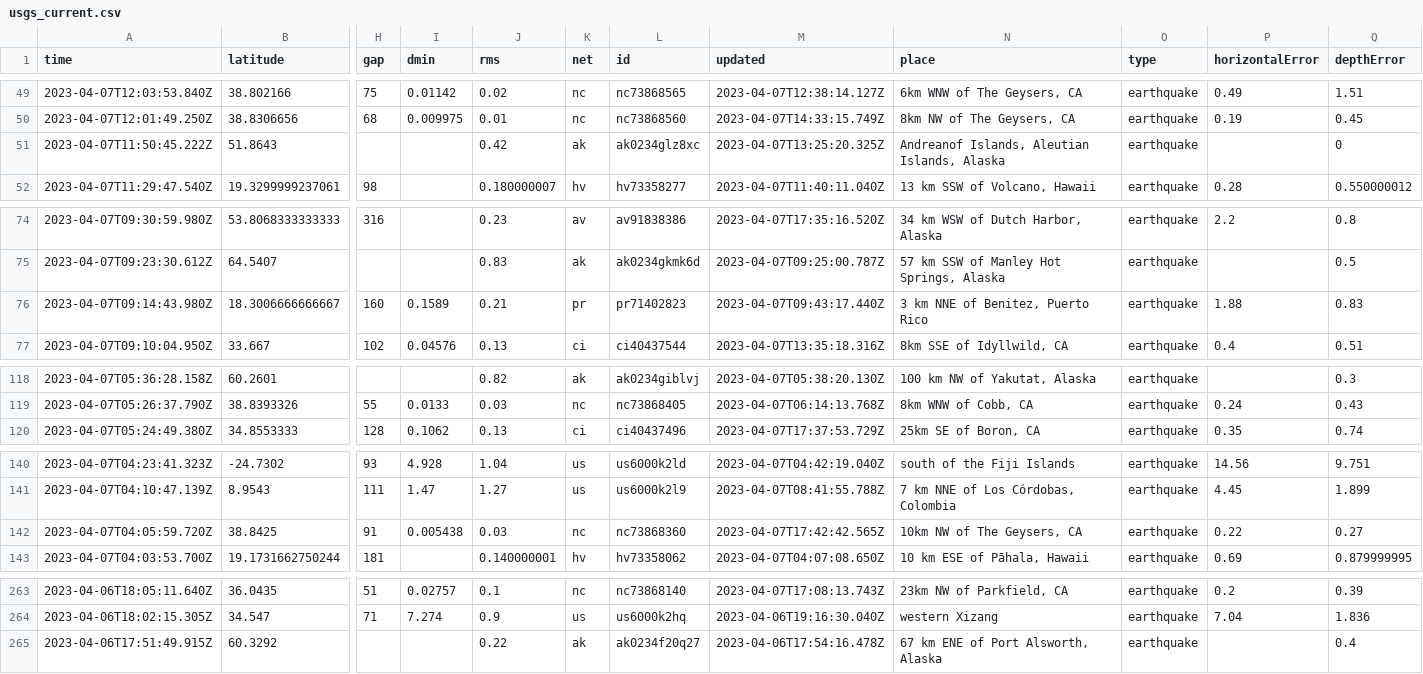
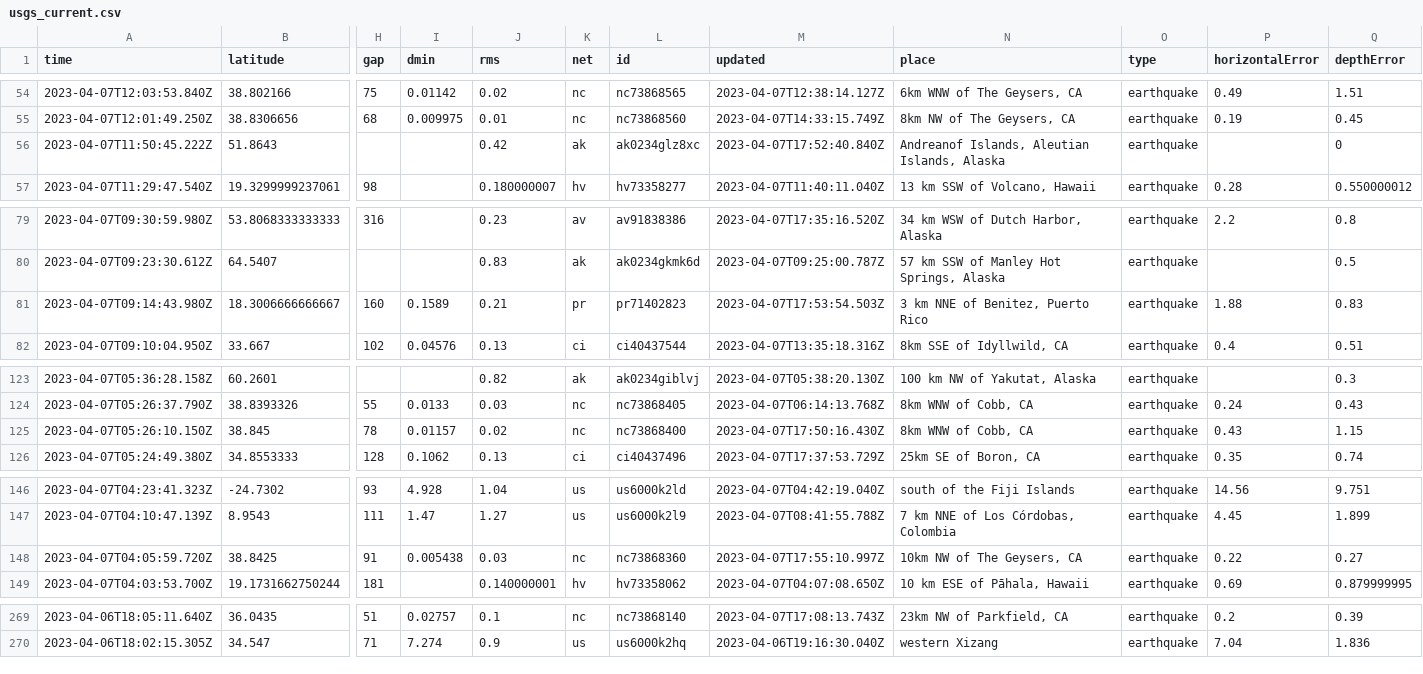
Before and after one commit to aadittambe/first-github-action, a CSV file: usgs_current.csv, drawn as a sheet; only a part is shown, gaps mark what is left out; removed rows and columns are numbered as before the commit, all else as after; rows hold the shown columns only; the diff covers the shown part only; the diff names each change by its address in the sheet, - before the commit and + after, or states it on an @@ line.

```diff
--- a/usgs_current.csv
+++ b/usgs_current.csv
-M56 (updated): 2023-04-07T13:25:20.325Z
+M56 (updated): 2023-04-07T17:52:40.840Z
-M81 (updated): 2023-04-07T09:43:17.440Z
+M81 (updated): 2023-04-07T17:53:54.503Z
+row 125: 2023-04-07T05:26:10.150Z | 38.845 | 78 | 0.01157 | 0.02 | nc | nc73868400 | 2023-04-07T17:50:16.430Z | 8km WNW of Cobb, CA | earthquake | 0.43 | 1.15
-M148 (updated): 2023-04-07T17:42:42.565Z
+M148 (updated): 2023-04-07T17:55:10.997Z
-row 265: 2023-04-06T17:51:49.915Z | 60.3292 |  |  | 0.22 | ak | ak0234f20q27 | 2023-04-06T17:54:16.478Z | 67 km ENE of Port Alsworth, Alaska | earthquake |  | 0.4
```
Also changed, not shown: 6 added rows, 1 removed row and 4 edited cells elsewhere in this file.
